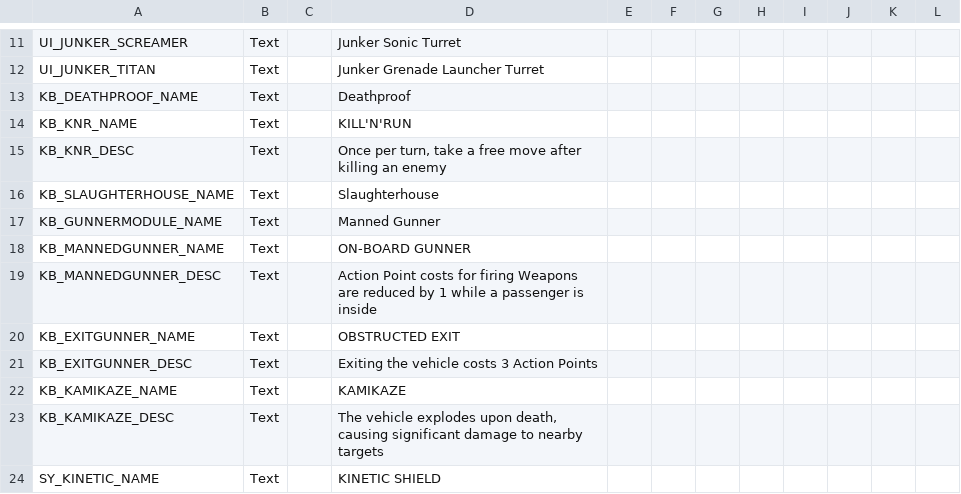
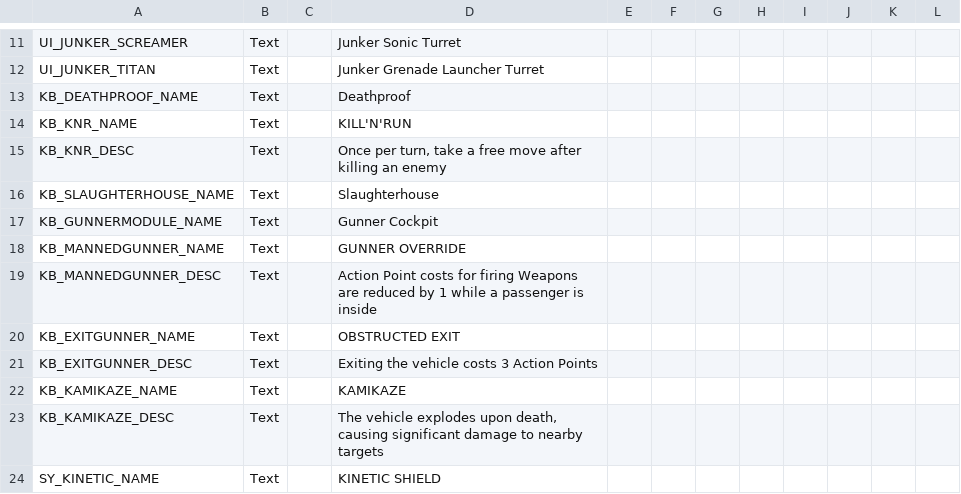
Before and after one commit to Voland163/TFTV, a CSV file: TFTV/Assets/Localization/Vehicles.csv, drawn as a sheet; only a part is shown, gaps mark what is left out.

Commit message:
Adjusts name of Junker's Manned Gunner -> Gunner Cockpit

```diff
--- a/TFTV/Assets/Localization/Vehicles.csv
+++ b/TFTV/Assets/Localization/Vehicles.csv
@@ -16,4 +16,4 @@ KB_KNR_DESC, Text,,"Once per turn, take a free move after killing an enemy",,,,,
 KB_SLAUGHTERHOUSE_NAME, Text,,Slaughterhouse,,,,,,,,
-KB_GUNNERMODULE_NAME, Text,,Manned Gunner,,,,,,,,
-KB_MANNEDGUNNER_NAME, Text,,ON-BOARD GUNNER,,,,,,,,
+KB_GUNNERMODULE_NAME, Text,,Gunner Cockpit,,,,,,,,
+KB_MANNEDGUNNER_NAME, Text,,GUNNER OVERRIDE,,,,,,,,
 KB_MANNEDGUNNER_DESC, Text,,Action Point costs for firing Weapons are reduced by 1 while a passenger is inside,,,,,,,,
```
